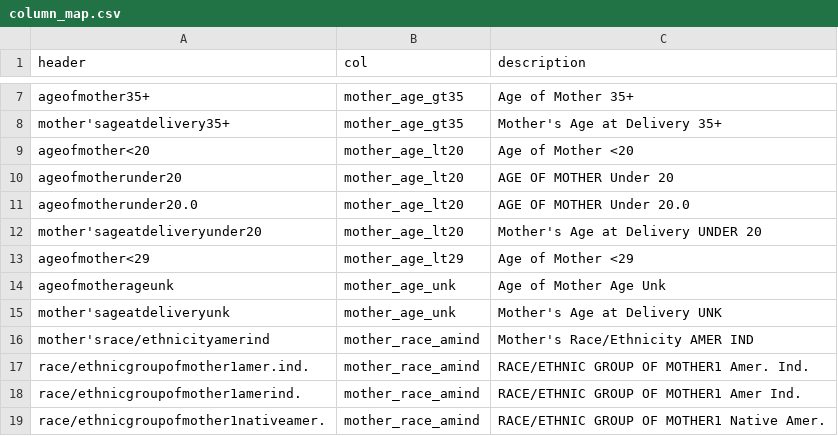
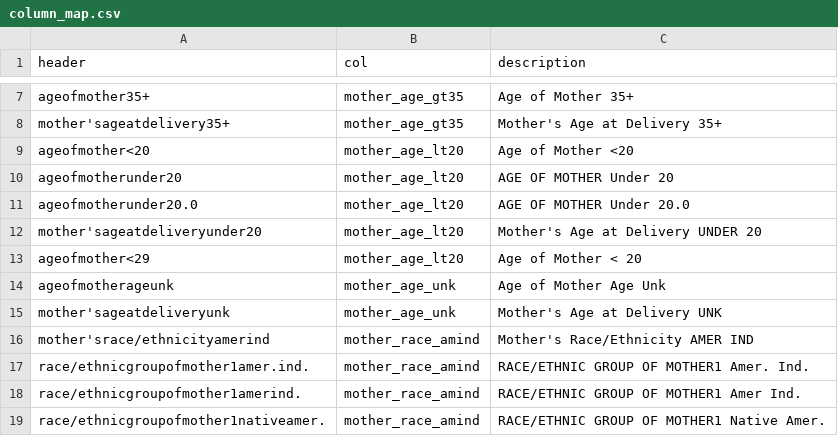
Before and after one commit to CivicKnowledge/ca-health-bundles, a CSV file: cdph.ca.gov/birth_profiles/meta/column_map.csv, drawn as a sheet; only a part is shown, gaps mark what is left out.

```diff
--- a/cdph.ca.gov/birth_profiles/meta/column_map.csv
+++ b/cdph.ca.gov/birth_profiles/meta/column_map.csv
@@ -12,3 +12,3 @@
 "mother'sageatdeliveryunder20","mother_age_lt20","Mother's Age at Delivery UNDER 20"
-"ageofmother<29","mother_age_lt29","Age of Mother  <29"
+"ageofmother<29","mother_age_lt20","Age of Mother  < 20"
 "ageofmotherageunk","mother_age_unk","Age of Mother Age Unk"
```
Also changed, not shown: cdph.ca.gov/birth_profiles/meta/schema.csv, 3 other files.
